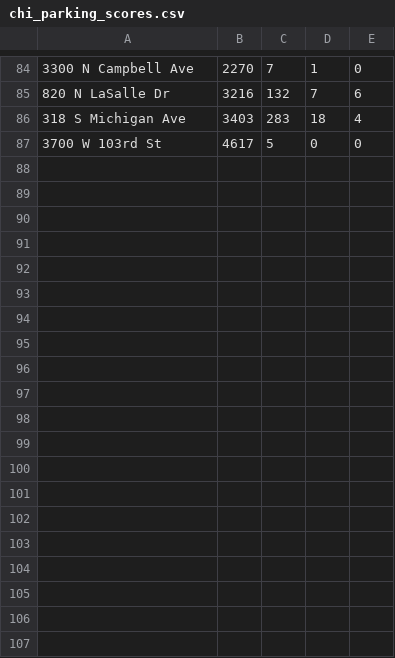
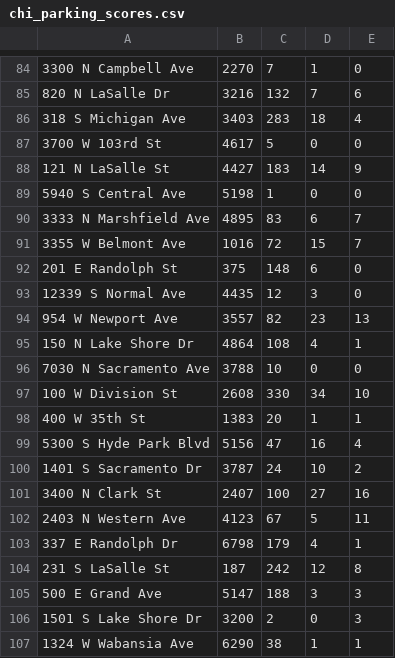
Before and after one commit to yannie/W205-Final-Project, a CSV file: data/chi_parking_scores.csv, drawn as a sheet; only a part is shown, gaps mark what is left out; the diff covers the shown part only; the diff names each change by its address in the sheet, - before the commit and + after, or states it on an @@ line.

Commit message:
Update chi_parking_scores.csv with more scores.

```diff
--- a/data/chi_parking_scores.csv
+++ b/data/chi_parking_scores.csv
+row 88: 121 N LaSalle St | 4427 | 183 | 14 | 9
+row 89: 5940 S Central Ave | 5198 | 1 | 0 | 0
+row 90: 3333 N Marshfield Ave | 4895 | 83 | 6 | 7
+row 91: 3355 W Belmont Ave | 1016 | 72 | 15 | 7
+row 92: 201 E Randolph St | 375 | 148 | 6 | 0
+row 93: 12339 S Normal Ave | 4435 | 12 | 3 | 0
+row 94: 954 W Newport Ave | 3557 | 82 | 23 | 13
+row 95: 150 N Lake Shore Dr | 4864 | 108 | 4 | 1
+row 96: 7030 N Sacramento Ave | 3788 | 10 | 0 | 0
+row 97: 100 W Division St | 2608 | 330 | 34 | 10
+row 98: 400 W 35th St | 1383 | 20 | 1 | 1
+row 99: 5300 S Hyde Park Blvd | 5156 | 47 | 16 | 4
+row 100: 1401 S Sacramento Dr | 3787 | 24 | 10 | 2
+row 101: 3400 N Clark St | 2407 | 100 | 27 | 16
+row 102: 2403 N Western Ave | 4123 | 67 | 5 | 11
+row 103: 337 E Randolph Dr | 6798 | 179 | 4 | 1
+row 104: 231 S LaSalle St | 187 | 242 | 12 | 8
+row 105: 500 E Grand Ave | 5147 | 188 | 3 | 3
+row 106: 1501 S Lake Shore Dr | 3200 | 2 | 0 | 3
+row 107: 1324 W Wabansia Ave | 6290 | 38 | 1 | 1
```
Also changed, not shown: 10 added rows elsewhere in this file, 1 other file.
